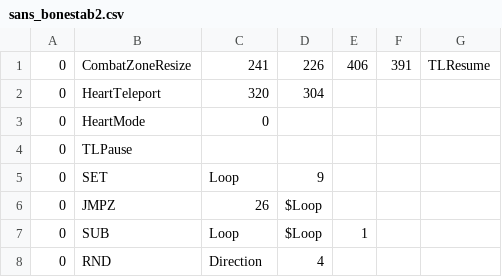
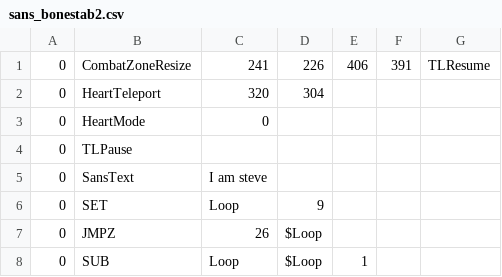
Before and after one commit to 07SharkTomato27/youtube-sans-fight-simu, a CSV file: sans_bonestab2.csv, drawn as a sheet; only a part is shown; the shorter side is filled out with more unchanged rows; the diff names each change by its address in the sheet, - before the commit and + after, or states it on an @@ line.

Commit message:
Update sans_bonestab2.csv

```diff
--- a/sans_bonestab2.csv
+++ b/sans_bonestab2.csv
+row 5: 0 | SansText | I am steve
```
